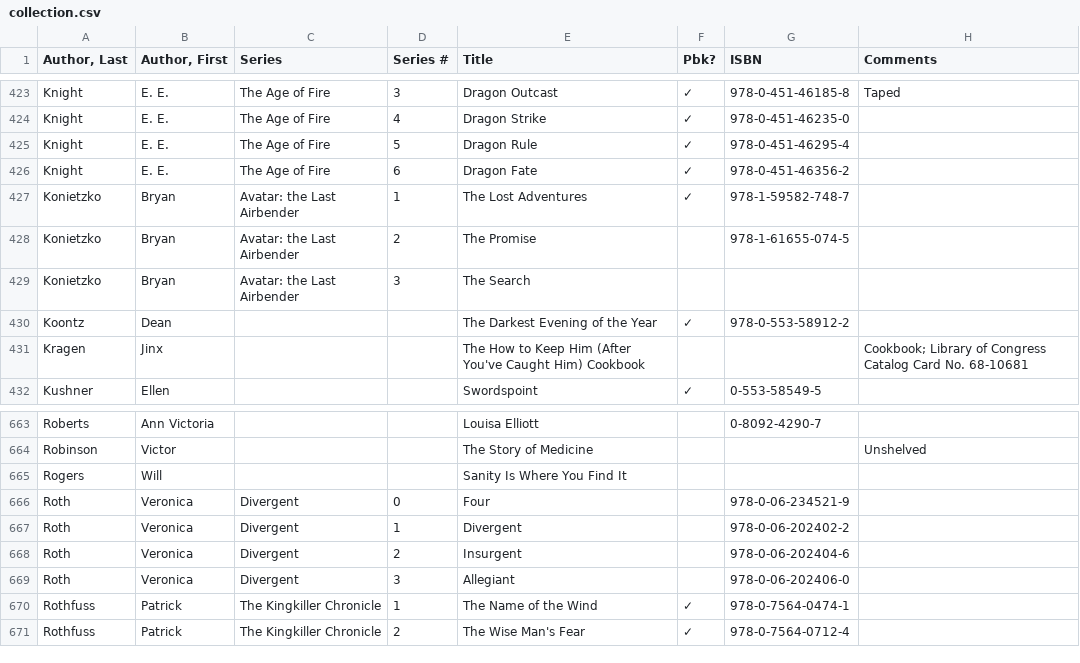
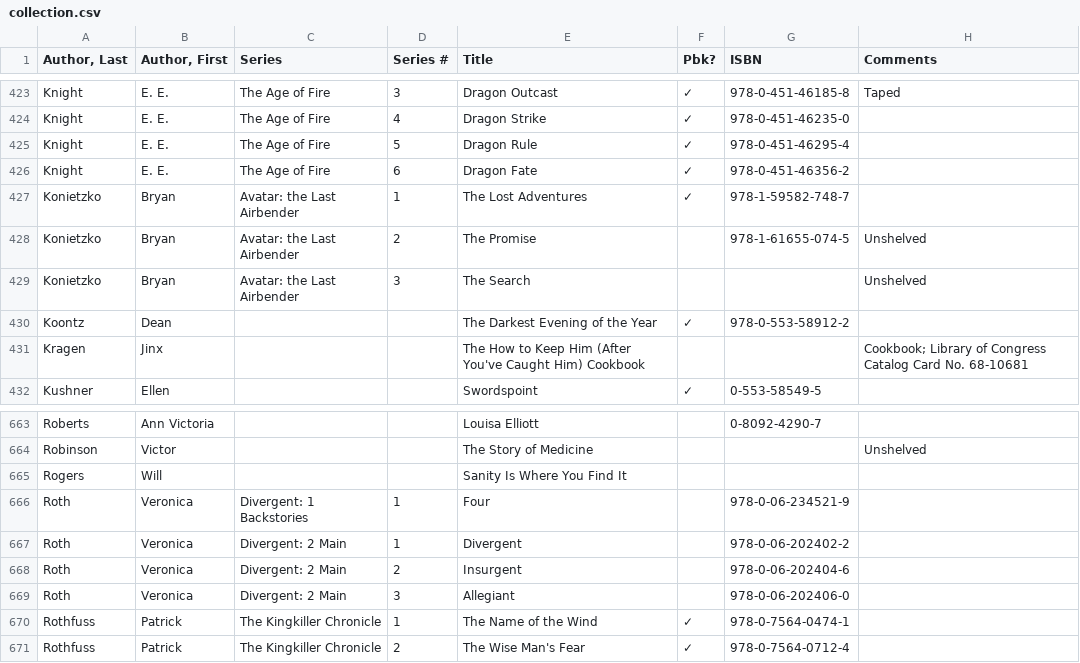
Before and after one commit to mymiller/books, a CSV file: collection.csv, drawn as a sheet; only a part is shown, gaps mark what is left out.

Commit message:
general edits

```diff
--- a/collection.csv
+++ b/collection.csv
@@ -427,4 +427,4 @@ Knight,E. E.,The Age of Fire,6,Dragon Fate,✓,978-0-451-46356-2,
 Konietzko,Bryan,Avatar: the Last Airbender,1,The Lost Adventures,✓,978-1-59582-748-7,
-Konietzko,Bryan,Avatar: the Last Airbender,2,The Promise,,978-1-61655-074-5,
-Konietzko,Bryan,Avatar: the Last Airbender,3,The Search,,,
+Konietzko,Bryan,Avatar: the Last Airbender,2,The Promise,,978-1-61655-074-5,Unshelved
+Konietzko,Bryan,Avatar: the Last Airbender,3,The Search,,,Unshelved
 Koontz,Dean,,,The Darkest Evening of the Year,✓,978-0-553-58912-2,
@@ -665,6 +665,6 @@ Robinson,Victor,,,The Story of Medicine,,,Unshelved
 Rogers,Will,,,Sanity Is Where You Find It,,,
-Roth,Veronica,Divergent,0,Four,,978-0-06-234521-9,
-Roth,Veronica,Divergent,1,Divergent,,978-0-06-202402-2,
-Roth,Veronica,Divergent,2,Insurgent,,978-0-06-202404-6,
-Roth,Veronica,Divergent,3,Allegiant,,978-0-06-202406-0,
+Roth,Veronica,Divergent: 1 Backstories,1,Four,,978-0-06-234521-9,
+Roth,Veronica,Divergent: 2 Main,1,Divergent,,978-0-06-202402-2,
+Roth,Veronica,Divergent: 2 Main,2,Insurgent,,978-0-06-202404-6,
+Roth,Veronica,Divergent: 2 Main,3,Allegiant,,978-0-06-202406-0,
 Rothfuss,Patrick,The Kingkiller Chronicle,1,The Name of the Wind,✓,978-0-7564-0474-1,
```
